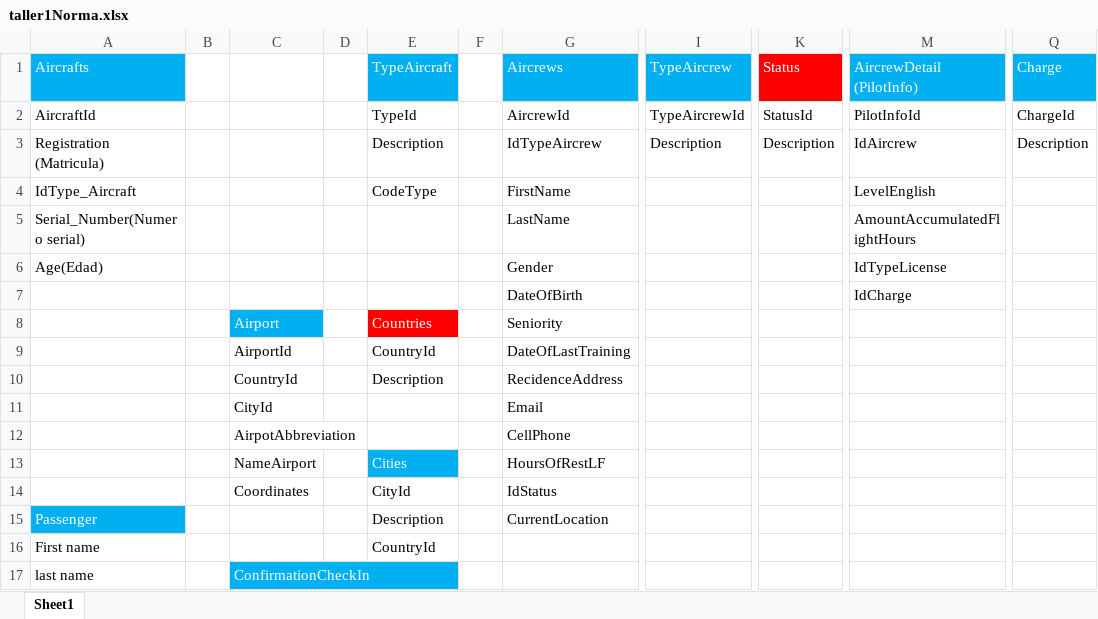
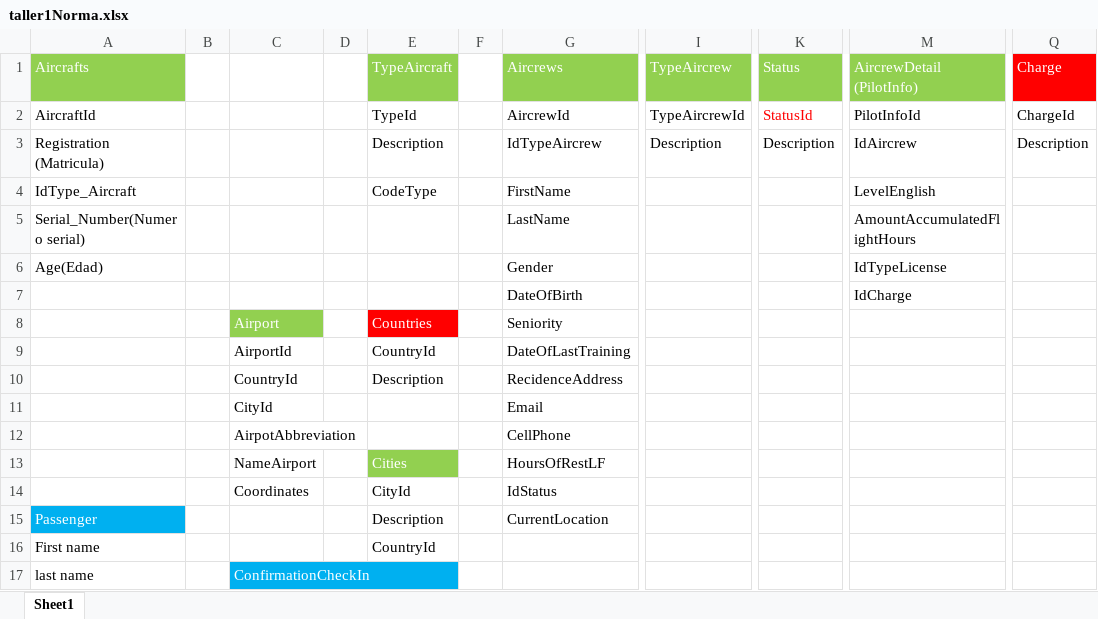
Before and after one commit to ARGA10/AviancaADB, an Excel workbook: taller1Norma.xlsx, sheet Sheet1, drawn as a sheet; only a part is shown, gaps mark what is left out; values as stored, in another font and other column widths than the file's, no borders; the diff names each change by its address in the sheet, - before the commit and + after, or states it on an @@ line.

Commit message:
continuación con la solución del taller.

```diff
--- a/taller1Norma.xlsx (sheet Sheet1)
+++ b/taller1Norma.xlsx (sheet Sheet1)
-A1 fill: #00B0F0
+A1 fill: #92D050
-E1 fill: #00B0F0
+E1 fill: #92D050
-G1 fill: #00B0F0
+G1 fill: #92D050
-I1 fill: #00B0F0
+I1 fill: #92D050
-K1 fill: #FF0000
+K1 fill: #92D050
-M1 fill: #00B0F0
+M1 fill: #92D050
-Q1 fill: #00B0F0
+Q1 fill: #FF0000
-K2 text colour: black
+K2 text colour: #FF0000
-C8 fill: #00B0F0
+C8 fill: #92D050
-E13 fill: #00B0F0
+E13 fill: #92D050
```
Also changed, not shown: 1 other file.
